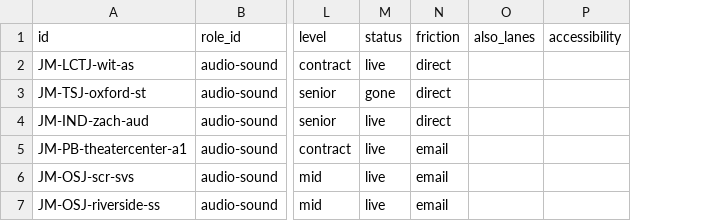
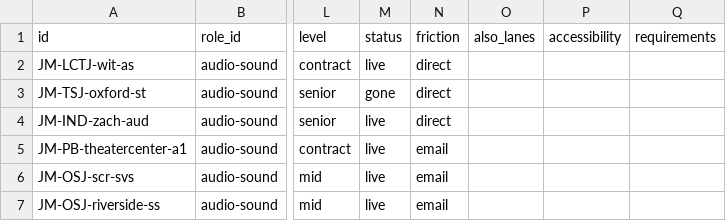
Before and after one commit to mawizorek/ClickUp_apps, a TSV file: routines/job-market-state/audio-sound.tsv, drawn as a sheet; only a part is shown, gaps mark what is left out; the diff covers the shown part only; the diff names each change by its address in the sheet, - before the commit and + after, or states it on an @@ line.

Commit message:
data(job-market): 2026-09-20 21:05 ET — audio-sound, 51 live, +6 (requirements column migrated in)

```diff
--- a/routines/job-market-state/audio-sound.tsv
+++ b/routines/job-market-state/audio-sound.tsv
+column Q (requirements), empty
```
Also changed, not shown: 6 added rows elsewhere in this file.
